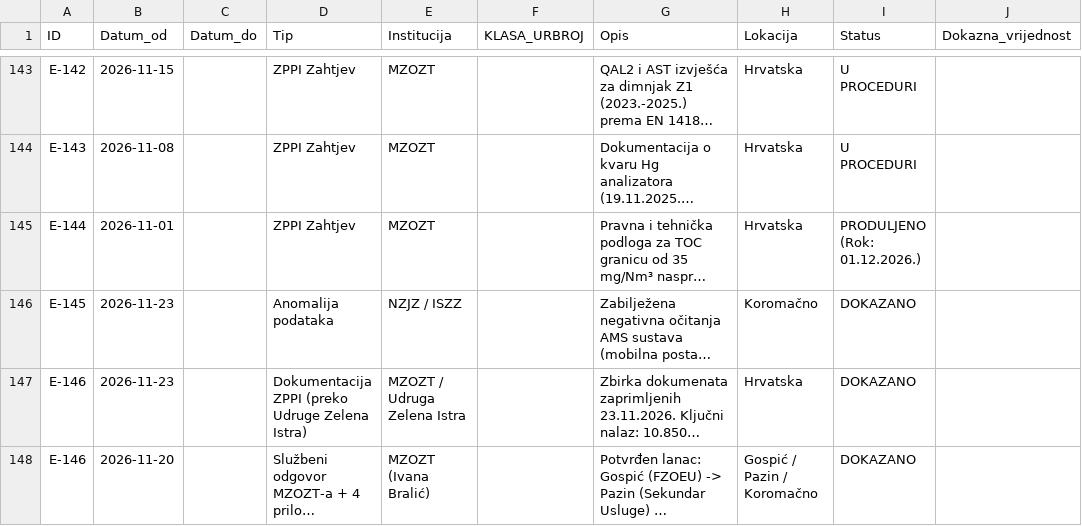
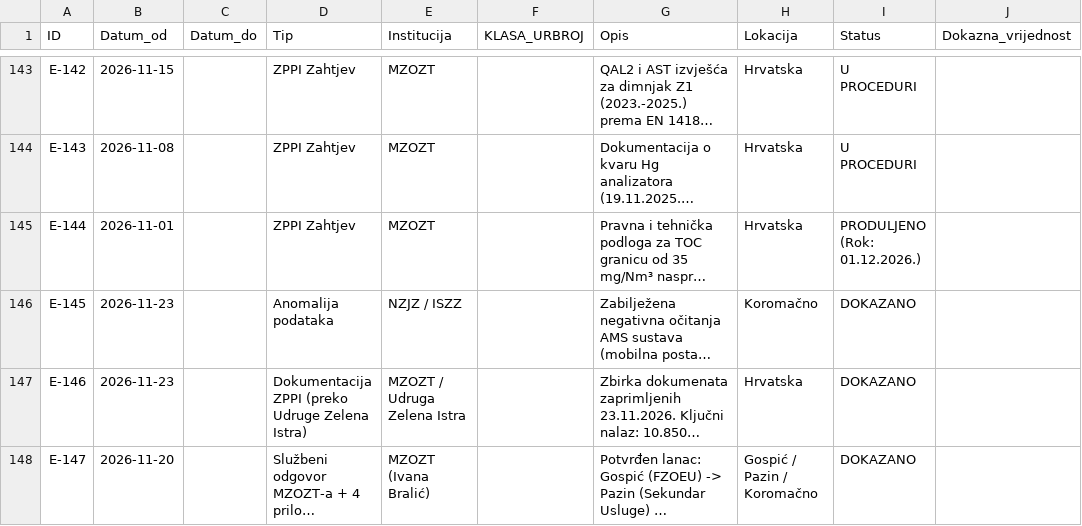
Before and after one commit to Zeljk018Bratic/dosje-koromacno, a CSV file: docs/evidence/Evidence_Matrix_CANON_v2.csv, drawn as a sheet; only a part is shown, gaps mark what is left out; long unchanged cells end in …; the diff names each change by its address in the sheet, - before the commit and + after, or states it on an @@ line.

Commit message:
Update evidence matrix with new entries and corrections

```diff
--- a/docs/evidence/Evidence_Matrix_CANON_v2.csv
+++ b/docs/evidence/Evidence_Matrix_CANON_v2.csv
-A148 (ID): E-146
+A148 (ID): E-147
```
